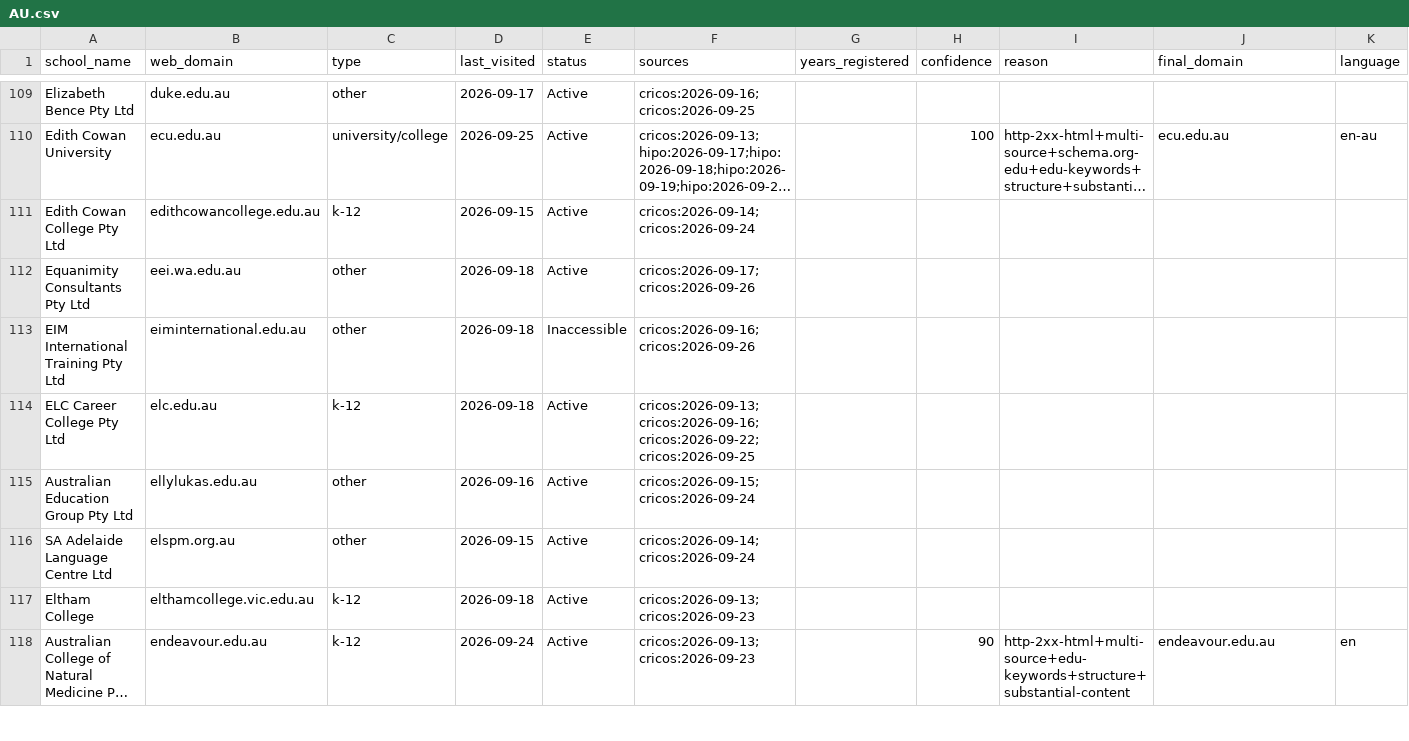
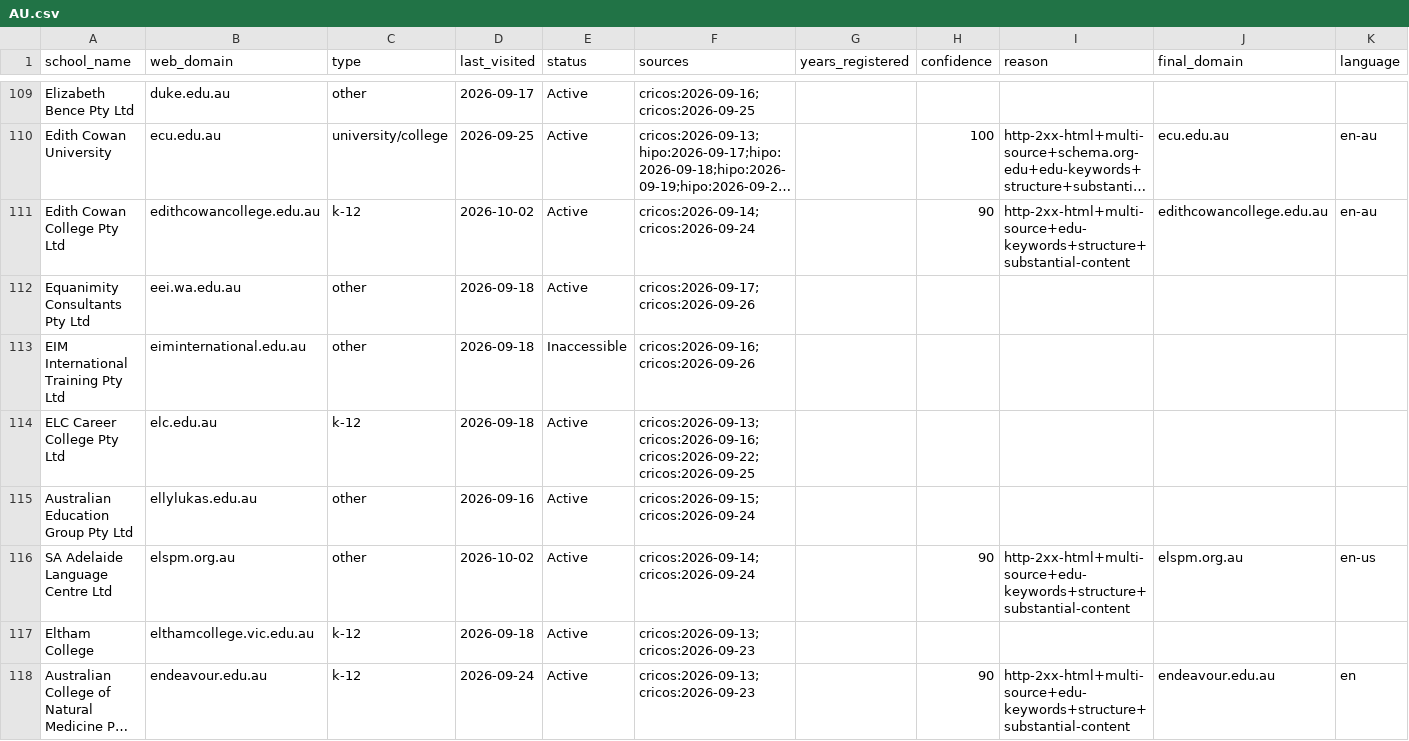
Before and after one commit to yifeiwu/edu-list, a CSV file: data/countries/AU.csv, drawn as a sheet; only a part is shown, gaps mark what is left out; long unchanged cells end in …; the diff names each change by its address in the sheet, - before the commit and + after, or states it on an @@ line.

```diff
--- a/data/countries/AU.csv
+++ b/data/countries/AU.csv
-D111 (last_visited): 2026-09-15
+D111 (last_visited): 2026-10-02
-H111 (confidence): (empty)
+H111 (confidence): 90
-I111 (reason): (empty)
+I111 (reason): http-2xx-html+multi-source+edu-keywords+structure+substantial-content
-J111 (final_domain): (empty)
+J111 (final_domain): edithcowancollege.edu.au
-K111 (language): (empty)
+K111 (language): en-au
-D116 (last_visited): 2026-09-15
+D116 (last_visited): 2026-10-02
-H116 (confidence): (empty)
+H116 (confidence): 90
-I116 (reason): (empty)
+I116 (reason): http-2xx-html+multi-source+edu-keywords+structure+substantial-content
-J116 (final_domain): (empty)
+J116 (final_domain): elspm.org.au
-K116 (language): (empty)
+K116 (language): en-us
```
Also changed, not shown: data/countries/BE.csv, data/countries/CH.csv, 13 other files.
